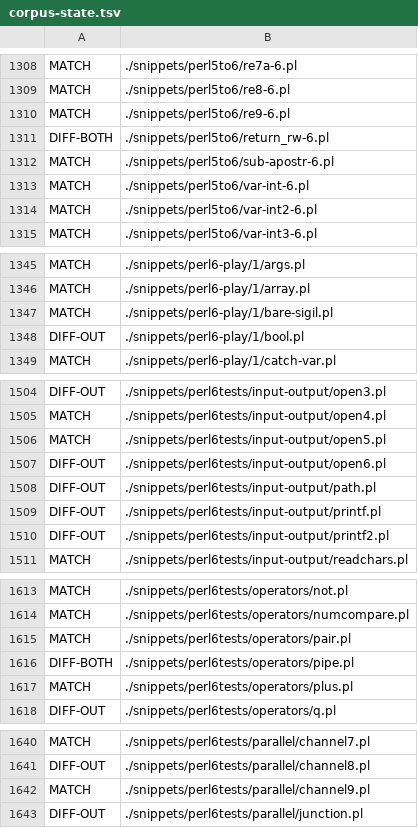
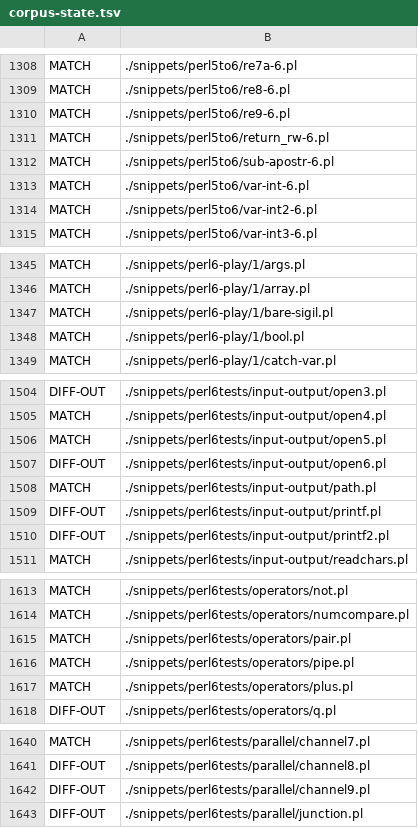
Before and after one commit to ash/raku-eye, a TSV file: state/corpus-state.tsv, drawn as a sheet; only a part is shown, gaps mark what is left out; the diff covers the shown part only.

```diff
--- a/state/corpus-state.tsv
+++ b/state/corpus-state.tsv
@@ -1310,3 +1310,3 @@ MATCH	./snippets/perl5to6/re8-6.pl
 MATCH	./snippets/perl5to6/re9-6.pl
-DIFF-BOTH	./snippets/perl5to6/return_rw-6.pl
+MATCH	./snippets/perl5to6/return_rw-6.pl
 MATCH	./snippets/perl5to6/sub-apostr-6.pl
@@ -1347,3 +1347,3 @@ MATCH	./snippets/perl6-play/1/array.pl
 MATCH	./snippets/perl6-play/1/bare-sigil.pl
-DIFF-OUT	./snippets/perl6-play/1/bool.pl
+MATCH	./snippets/perl6-play/1/bool.pl
 MATCH	./snippets/perl6-play/1/catch-var.pl
@@ -1507,3 +1507,3 @@ MATCH	./snippets/perl6tests/input-output/open5.pl
 DIFF-OUT	./snippets/perl6tests/input-output/open6.pl
-DIFF-OUT	./snippets/perl6tests/input-output/path.pl
+MATCH	./snippets/perl6tests/input-output/path.pl
 DIFF-OUT	./snippets/perl6tests/input-output/printf.pl
@@ -1615,3 +1615,3 @@ MATCH	./snippets/perl6tests/operators/numcompare.pl
 MATCH	./snippets/perl6tests/operators/pair.pl
-DIFF-BOTH	./snippets/perl6tests/operators/pipe.pl
+MATCH	./snippets/perl6tests/operators/pipe.pl
 MATCH	./snippets/perl6tests/operators/plus.pl
@@ -1641,3 +1641,3 @@ MATCH	./snippets/perl6tests/parallel/channel7.pl
 DIFF-OUT	./snippets/perl6tests/parallel/channel8.pl
-MATCH	./snippets/perl6tests/parallel/channel9.pl
+DIFF-OUT	./snippets/perl6tests/parallel/channel9.pl
 DIFF-OUT	./snippets/perl6tests/parallel/junction.pl
```
Also changed, not shown: 6 edited cells elsewhere in this file, data/bench-history.tsv, data/corpus-history.tsv, 10 other files.
